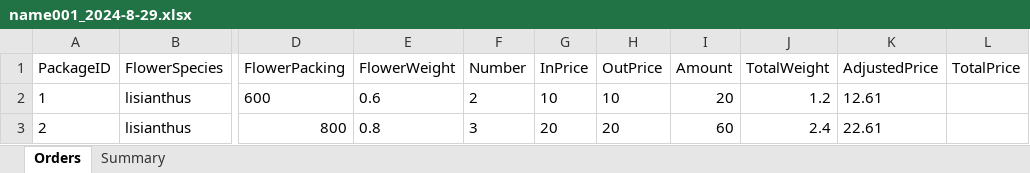
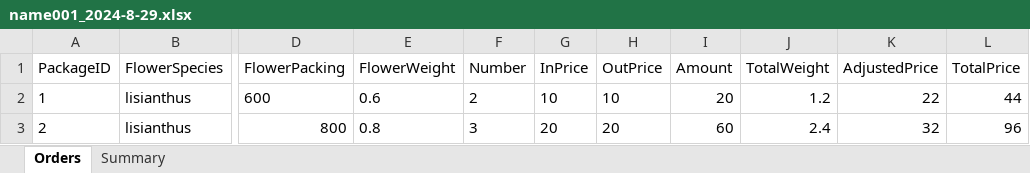
Before and after one commit to Y-small-space/FlowerShopWeb, an Excel workbook: DateBase/orders/name001_2024-8-29.xlsx, sheet Orders, drawn as a sheet; only a part is shown, gaps mark what is left out; values as stored, in another font and other column widths than the file's, no borders; the diff names each change by its address in the sheet, - before the commit and + after, or states it on an @@ line.

Commit message:
Update DateBase/orders/name001_2024-8-29.xlsx

```diff
--- a/DateBase/orders/name001_2024-8-29.xlsx (sheet Orders)
+++ b/DateBase/orders/name001_2024-8-29.xlsx (sheet Orders)
-K2 (AdjustedPrice): 12.61
+K2 (AdjustedPrice): 22
-L2 (TotalPrice): (empty)
+L2 (TotalPrice): 44
-K3 (AdjustedPrice): 22.61
+K3 (AdjustedPrice): 32
-L3 (TotalPrice): (empty)
+L3 (TotalPrice): 96
```
